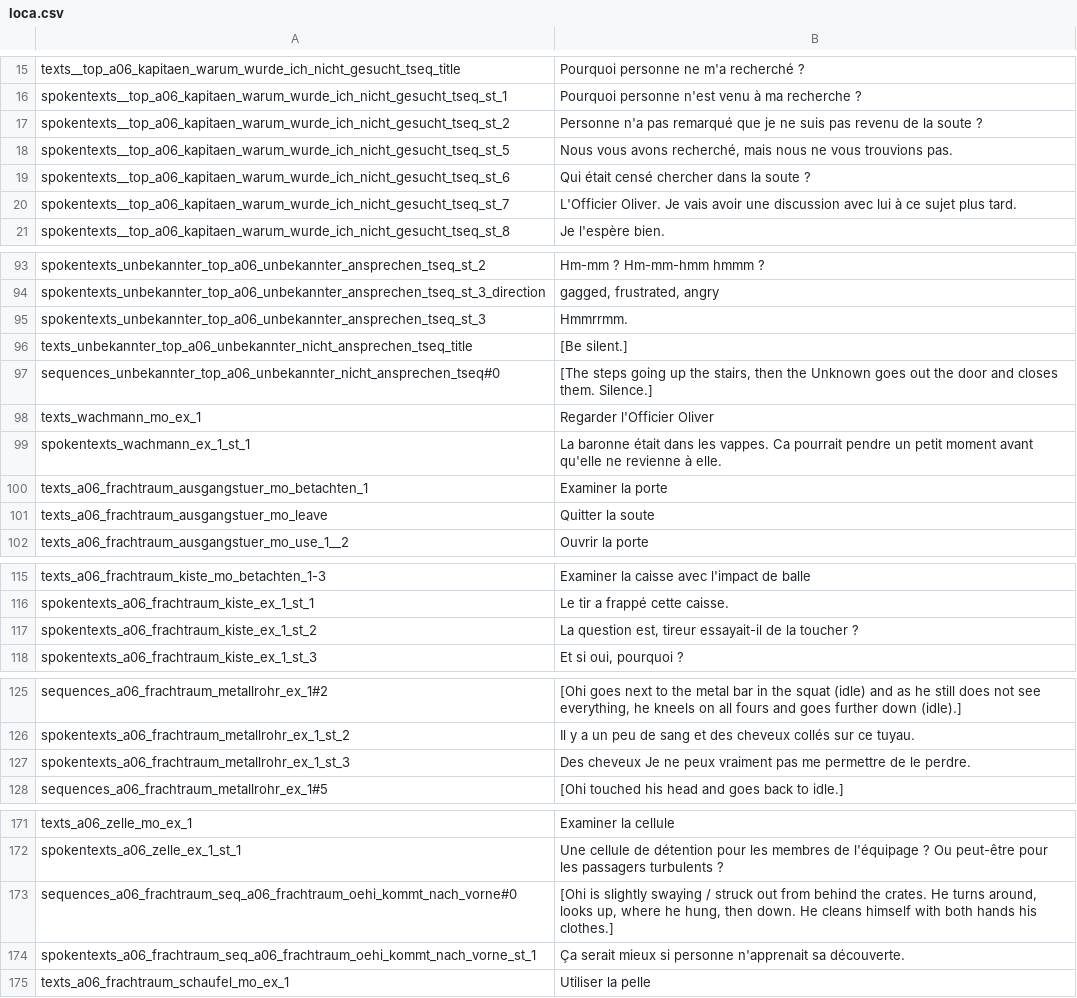
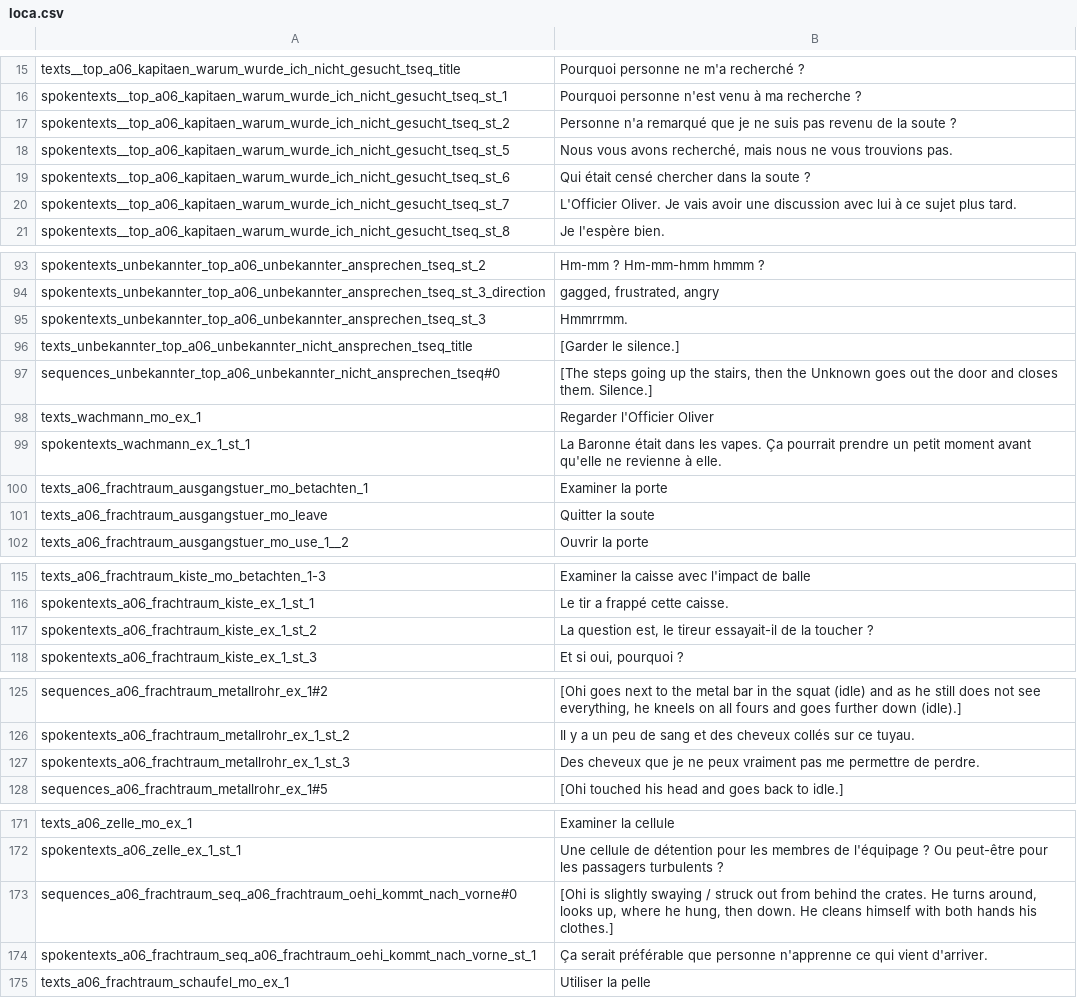
Before and after one commit to Smash15195/Traduction-Francaise-The-Raven---Chapter-1---The-Eye-of-the-Sphinx, a CSV file: episode_1/lang/fr/text/abschnitt_06/loca.csv, drawn as a sheet; only a part is shown, gaps mark what is left out; the diff covers the shown part only.

```diff
--- a/episode_1/lang/fr/text/abschnitt_06/loca.csv
+++ b/episode_1/lang/fr/text/abschnitt_06/loca.csv
@@ -16,3 +16,3 @@ texts__top_a06_kapitaen_warum_wurde_ich_nicht_gesucht_tseq_title;Pourquoi person
 spokentexts__top_a06_kapitaen_warum_wurde_ich_nicht_gesucht_tseq_st_1;Pourquoi personne n'est venu à ma recherche ?
-spokentexts__top_a06_kapitaen_warum_wurde_ich_nicht_gesucht_tseq_st_2;Personne n'a pas remarqué que je ne suis pas revenu de la soute ?
+spokentexts__top_a06_kapitaen_warum_wurde_ich_nicht_gesucht_tseq_st_2;Personne n'a remarqué que je ne suis pas revenu de la soute ?
 spokentexts__top_a06_kapitaen_warum_wurde_ich_nicht_gesucht_tseq_st_5;Nous vous avons recherché, mais nous ne vous trouvions pas.
@@ -95,6 +95,6 @@ spokentexts_unbekannter_top_a06_unbekannter_ansprechen_tseq_st_3_direction;gagge
 spokentexts_unbekannter_top_a06_unbekannter_ansprechen_tseq_st_3;Hmmrrmm.
-texts_unbekannter_top_a06_unbekannter_nicht_ansprechen_tseq_title;[Be silent.]
+texts_unbekannter_top_a06_unbekannter_nicht_ansprechen_tseq_title;[Garder le silence.]
 sequences_unbekannter_top_a06_unbekannter_nicht_ansprechen_tseq#0;[The steps going up the stairs, then the Unknown goes out the door and closes them. Silence.]
 texts_wachmann_mo_ex_1;Regarder l'Officier Oliver
-spokentexts_wachmann_ex_1_st_1;La baronne était dans les vappes. Ca pourrait pendre un petit moment avant qu'elle ne revienne à elle.
+spokentexts_wachmann_ex_1_st_1;La Baronne était dans les vapes. Ça pourrait prendre un petit moment avant qu'elle ne revienne à elle.
 texts_a06_frachtraum_ausgangstuer_mo_betachten_1;Examiner la porte
@@ -116,3 +116,3 @@ texts_a06_frachtraum_kiste_mo_betachten_1-3;Examiner la caisse avec l'impact de
 spokentexts_a06_frachtraum_kiste_ex_1_st_1;Le tir a frappé cette caisse.
-spokentexts_a06_frachtraum_kiste_ex_1_st_2;La question est, tireur essayait-il de la toucher ?
+spokentexts_a06_frachtraum_kiste_ex_1_st_2;La question est, le tireur essayait-il de la toucher ?
 spokentexts_a06_frachtraum_kiste_ex_1_st_3;Et si oui, pourquoi ?
@@ -126,3 +126,3 @@ sequences_a06_frachtraum_metallrohr_ex_1#2;[Ohi goes next to the metal bar in th
 spokentexts_a06_frachtraum_metallrohr_ex_1_st_2;Il y a un peu de sang et des cheveux collés sur ce tuyau.
-spokentexts_a06_frachtraum_metallrohr_ex_1_st_3;Des cheveux Je ne peux vraiment pas me permettre de le perdre.
+spokentexts_a06_frachtraum_metallrohr_ex_1_st_3;Des cheveux que je ne peux vraiment pas me permettre de perdre.
 sequences_a06_frachtraum_metallrohr_ex_1#5;[Ohi touched his head and goes back to idle.]
@@ -173,3 +173,3 @@ spokentexts_a06_zelle_ex_1_st_1;Une cellule de détention pour les membres de l'
 sequences_a06_frachtraum_seq_a06_frachtraum_oehi_kommt_nach_vorne#0;[Ohi is slightly swaying / struck out from behind the crates. He turns around, looks up, where he hung, then down. He cleans himself with both hands his clothes.]
-spokentexts_a06_frachtraum_seq_a06_frachtraum_oehi_kommt_nach_vorne_st_1;Ça serait mieux si personne n'apprenait sa découverte.
+spokentexts_a06_frachtraum_seq_a06_frachtraum_oehi_kommt_nach_vorne_st_1;Ça serait préférable que personne n'apprenne ce qui vient d'arriver.
 texts_a06_frachtraum_schaufel_mo_ex_1;Utiliser la pelle
```
Also changed, not shown: 7 edited cells elsewhere in this file, episode_1/lang/fr/text/abschnitt_03/loca.csv, episode_1/lang/fr/text/abschnitt_05/loca.csv, 1 other file.
